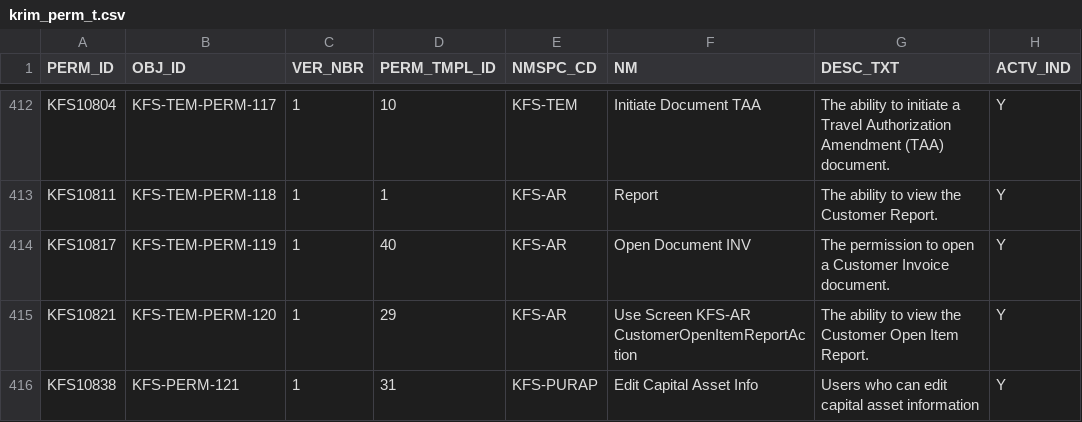
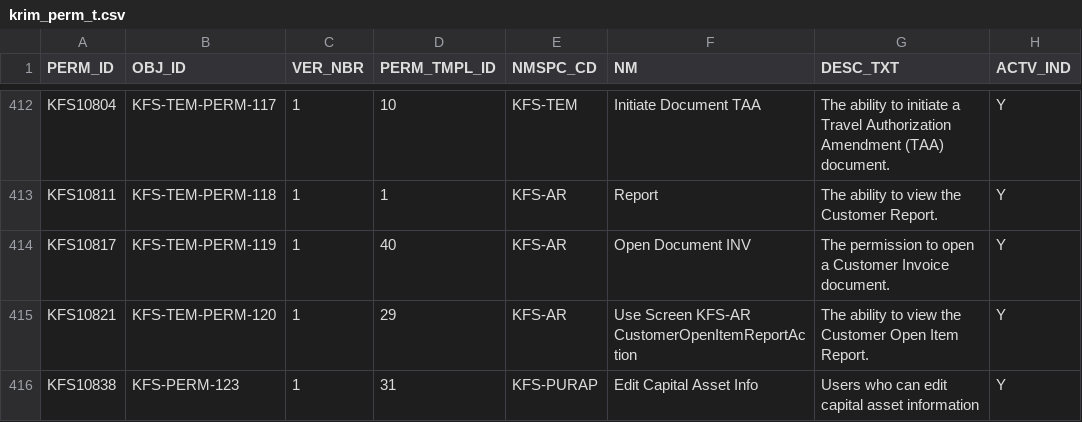
Before and after one commit to CU-CommunityApps/kfs-5-2-2, a CSV file: work/db/rice-data/bootstrap/krim_perm_t.csv, drawn as a sheet; only a part is shown, gaps mark what is left out; the diff names each change by its address in the sheet, - before the commit and + after, or states it on an @@ line.

Commit message:
fixing merge issue
git-svn-id: https://svn.kuali.org/repos/kfs/branches/release-5-2-2@44299 05dbba50-812c-11dd-b2f5-a7aa3c7f87f7

```diff
--- a/work/db/rice-data/bootstrap/krim_perm_t.csv
+++ b/work/db/rice-data/bootstrap/krim_perm_t.csv
-B416 (OBJ_ID): KFS-PERM-121
+B416 (OBJ_ID): KFS-PERM-123
```
